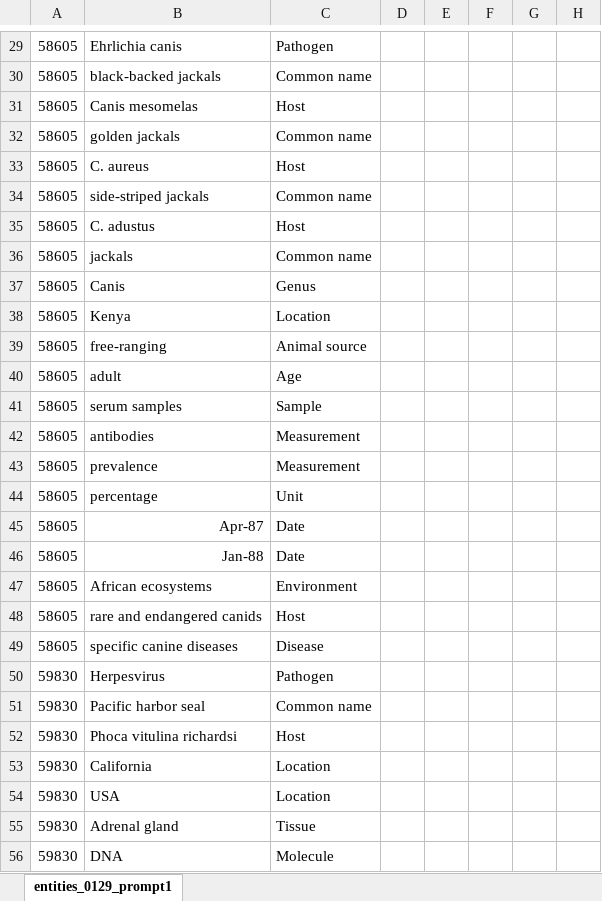
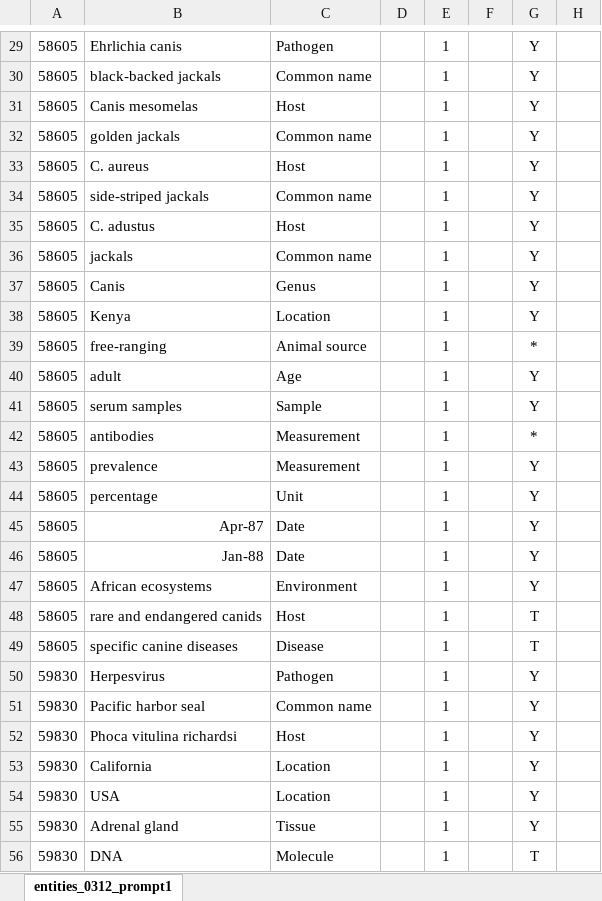
Before and after one commit to maxfarrell/hp-extractor, an Excel workbook: zs/0312/valid_entities_0312_prompt1.xlsx, sheet entities_0312_prompt1, drawn as a sheet; only a part is shown, gaps mark what is left out; values as stored, in another font and other column widths than the file's, no borders; the diff covers the shown part only; the diff names each change by its address in the sheet, - before the commit and + after, or states it on an @@ line.

```diff
--- a/zs/0312/valid_entities_0312_prompt1.xlsx (sheet entities_0312_prompt1)
+++ b/zs/0312/valid_entities_0312_prompt1.xlsx (sheet entities_0312_prompt1)
-sheet tab: entities_0129_prompt1
+sheet tab: entities_0312_prompt1
-E29:E56: (empty)
+E29:E56: 1
-G29:G38: (empty)
+G29:G38: Y
-G39: (empty)
+G39: *
-G40:G41: (empty)
+G40:G41: Y
-G42: (empty)
+G42: *
-G43:G47: (empty)
+G43:G47: Y
-G48:G49: (empty)
+G48:G49: T
-G50:G55: (empty)
+G50:G55: Y
-G56: (empty)
+G56: T
```
Also changed, not shown: 166 edited cells and cell formats elsewhere in this sheet, zs/0312/valid_relationships_0312_prompt1.xlsx, 1 other file.
